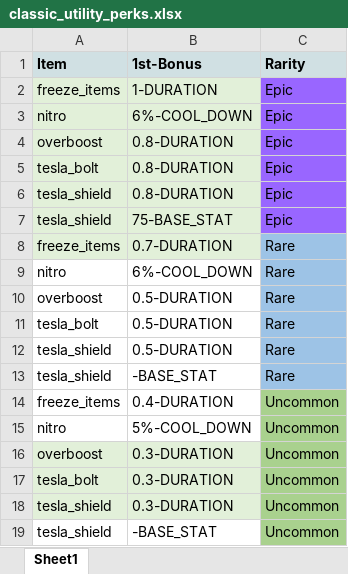
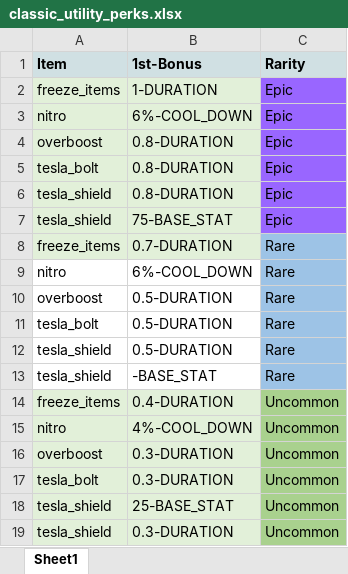
Before and after one commit to komiko44240BB/BattleBay_tool_v1.0, an Excel workbook: Perk_data/data/classic/classic_utility_perks.xlsx, sheet Sheet1, drawn as a sheet; values as stored, in another font and other column widths than the file's, no borders; charts and pictures not drawn; removed rows and columns are numbered as before the commit, all else as after; the diff names each change by its address in the sheet, - before the commit and + after, or states it on an @@ line.

```diff
--- a/Perk_data/data/classic/classic_utility_perks.xlsx (sheet Sheet1)
+++ b/Perk_data/data/classic/classic_utility_perks.xlsx (sheet Sheet1)
-A14:B15 fill: none
+A14:B15 fill: #E2F0D9
-B15 (1st-Bonus): 5%-COOL_DOWN
+B15 (1st-Bonus): 4%-COOL_DOWN
+row 18: tesla_shield | 25-BASE_STAT | Uncommon
-row 19: tesla_shield | -BASE_STAT | Uncommon
```
Also changed, not shown: Perk_data/data/classic/classic_healing_perks.xlsx, Perk_data/data/classic/classic_passive_perks.xlsx, 6 other files.
